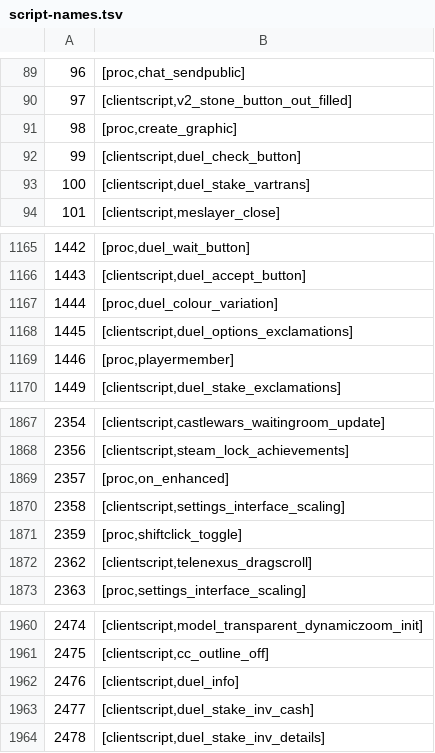
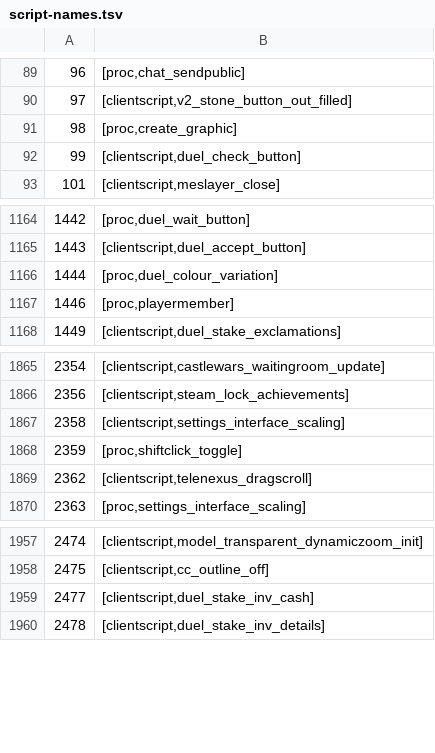
Before and after one commit to ThatGamerBlue/cs2-decompiler, a TSV file: src/main/resources/org/runestar/cs2/script-names.tsv, drawn as a sheet; only a part is shown, gaps mark what is left out; the diff names each change by its address in the sheet, - before the commit and + after, or states it on an @@ line.

```diff
--- a/src/main/resources/org/runestar/cs2/script-names.tsv
+++ b/src/main/resources/org/runestar/cs2/script-names.tsv
-row 93: 100 | [clientscript,duel_stake_vartrans]
-row 1168: 1445 | [clientscript,duel_options_exclamations]
-row 1869: 2357 | [proc,on_enhanced]
-row 1962: 2476 | [clientscript,duel_info]
```
Also changed, not shown: src/main/resources/org/runestar/cs2/obj-names.tsv, src/main/resources/org/runestar/cs2/struct-names.tsv.
